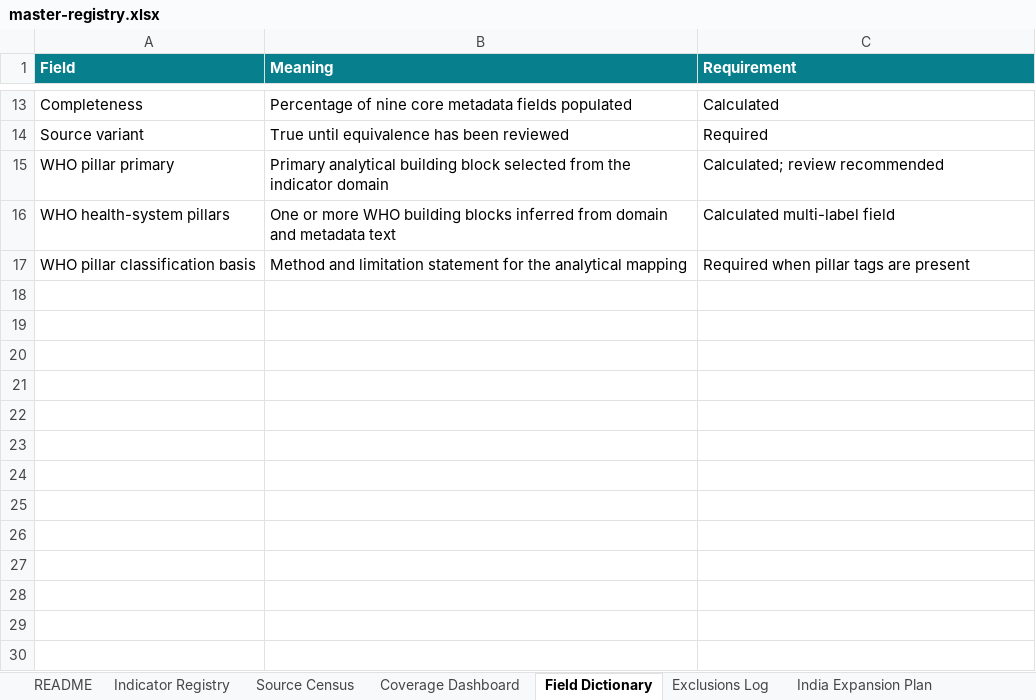
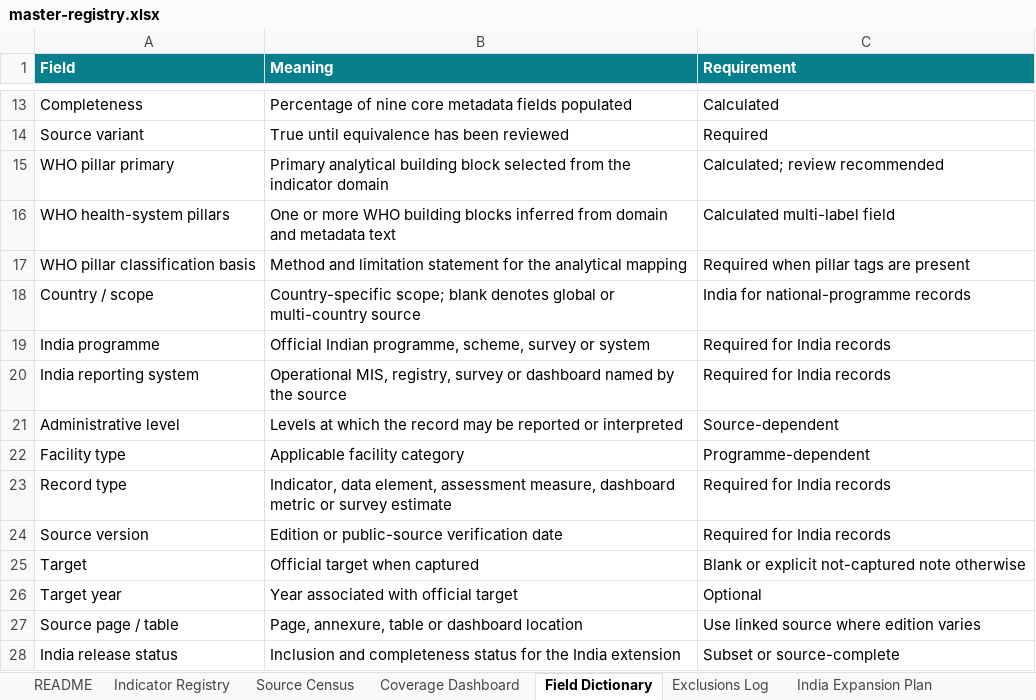
Before and after one commit to abeezith/Public-Health-Analytics-OS, an Excel workbook: indicators/downloads/master-registry.xlsx, sheet Field Dictionary, drawn as a sheet; only a part is shown, gaps mark what is left out; values as stored, in another font and other column widths than the file's, no borders; table styles not drawn; the diff names each change by its address in the sheet, - before the commit and + after, or states it on an @@ line.

Commit message:
Add India programme indicators and WHO pillar filters

```diff
--- a/indicators/downloads/master-registry.xlsx (sheet Field Dictionary)
+++ b/indicators/downloads/master-registry.xlsx (sheet Field Dictionary)
+row 18: Country / scope | Country-specific scope; blank denotes global or multi-country source | India for national-programme records
+row 19: India programme | Official Indian programme, scheme, survey or system | Required for India records
+row 20: India reporting system | Operational MIS, registry, survey or dashboard named by the source | Required for India records
+row 21: Administrative level | Levels at which the record may be reported or interpreted | Source-dependent
+row 22: Facility type | Applicable facility category | Programme-dependent
+row 23: Record type | Indicator, data element, assessment measure, dashboard metric or survey estimate | Required for India records
+row 24: Source version | Edition or public-source verification date | Required for India records
+row 25: Target | Official target when captured | Blank or explicit not-captured note otherwise
+row 26: Target year | Year associated with official target | Optional
+row 27: Source page / table | Page, annexure, table or dashboard location | Use linked source where edition varies
+row 28: India release status | Inclusion and completeness status for the India extension | Subset or source-complete
```
Also changed, not shown: sheet Indicator Registry, sheet Source Census, sheet India Expansion Plan, sheet Coverage Dashboard, sheet README, formulas that keep their value, charts or pictures, 12 other files.
